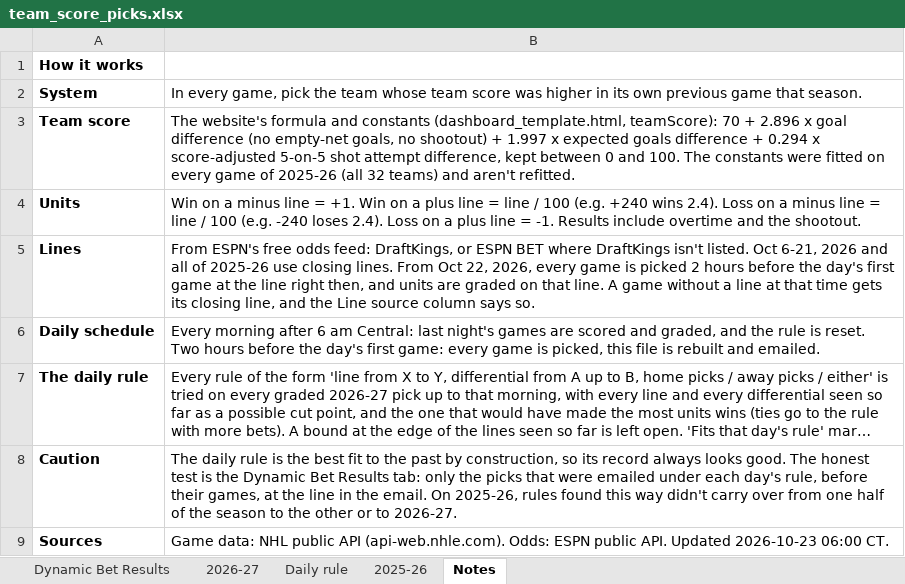
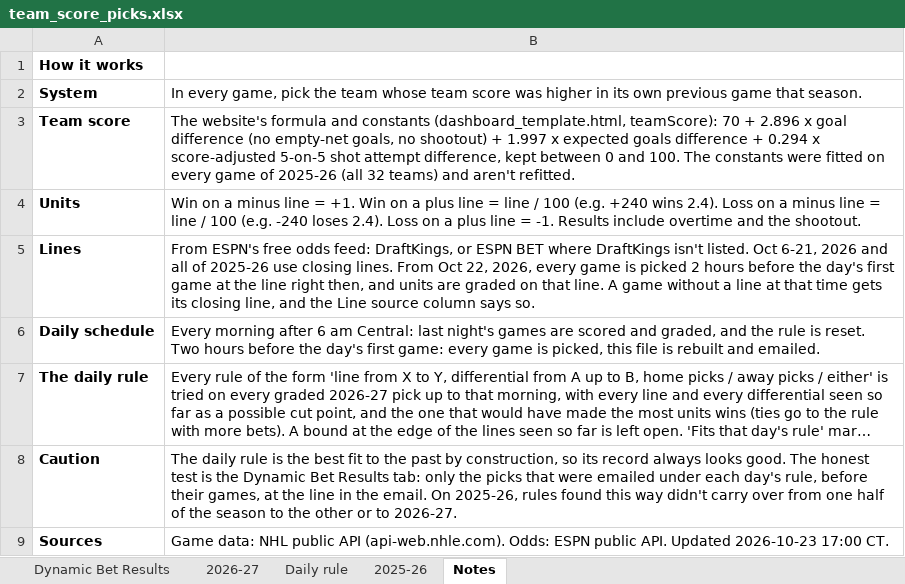
Before and after one commit to starsviz/starsviz.github.io, an Excel workbook: team_score_picks.xlsx, sheet Notes, drawn as a sheet; long unchanged cells end in …; values as stored, in another font and other column widths than the file's, no borders; the diff names each change by its address in the sheet, - before the commit and + after, or states it on an @@ line.

```diff
--- a/team_score_picks.xlsx (sheet Notes)
+++ b/team_score_picks.xlsx (sheet Notes)
-B9: …Updated 2026-10-23 06:00 CT.
+B9: …Updated 2026-10-23 17:00 CT.
```
Also changed, not shown: sheet 2026-27, 2 other files.
